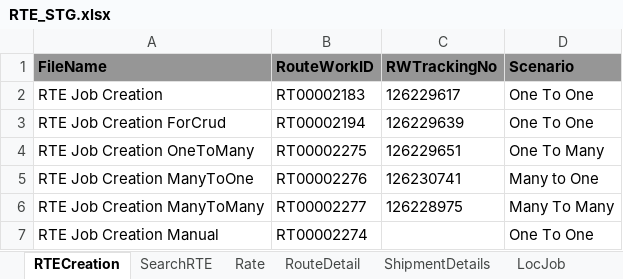
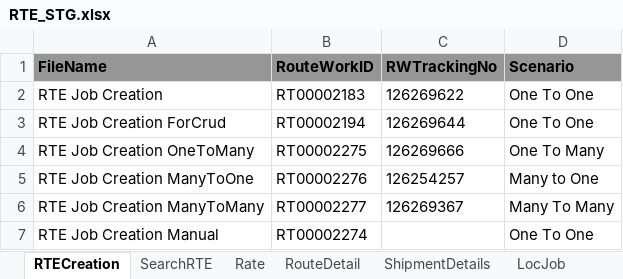
Before and after one commit to RavinaSamyak01/RTE, an Excel workbook: RTE/src/main/resources/RTE_STG.xlsx, sheet RTECreation, drawn as a sheet; values as stored, in another font and other column widths than the file's, no borders; the diff names each change by its address in the sheet, - before the commit and + after, or states it on an @@ line.

```diff
--- a/RTE/src/main/resources/RTE_STG.xlsx (sheet RTECreation)
+++ b/RTE/src/main/resources/RTE_STG.xlsx (sheet RTECreation)
-C2 (RWTrackingNo): 126229617
+C2 (RWTrackingNo): 126269622
-C3 (RWTrackingNo): 126229639
+C3 (RWTrackingNo): 126269644
-C4 (RWTrackingNo): 126229651
+C4 (RWTrackingNo): 126269666
-C5 (RWTrackingNo): 126230741
+C5 (RWTrackingNo): 126254257
-C6 (RWTrackingNo): 126228975
+C6 (RWTrackingNo): 126269367
```
Also changed, not shown: sheet OneToMany, sheet ManyToOne, sheet ManyToMany, sheet SearchRTE, 26 other files.
